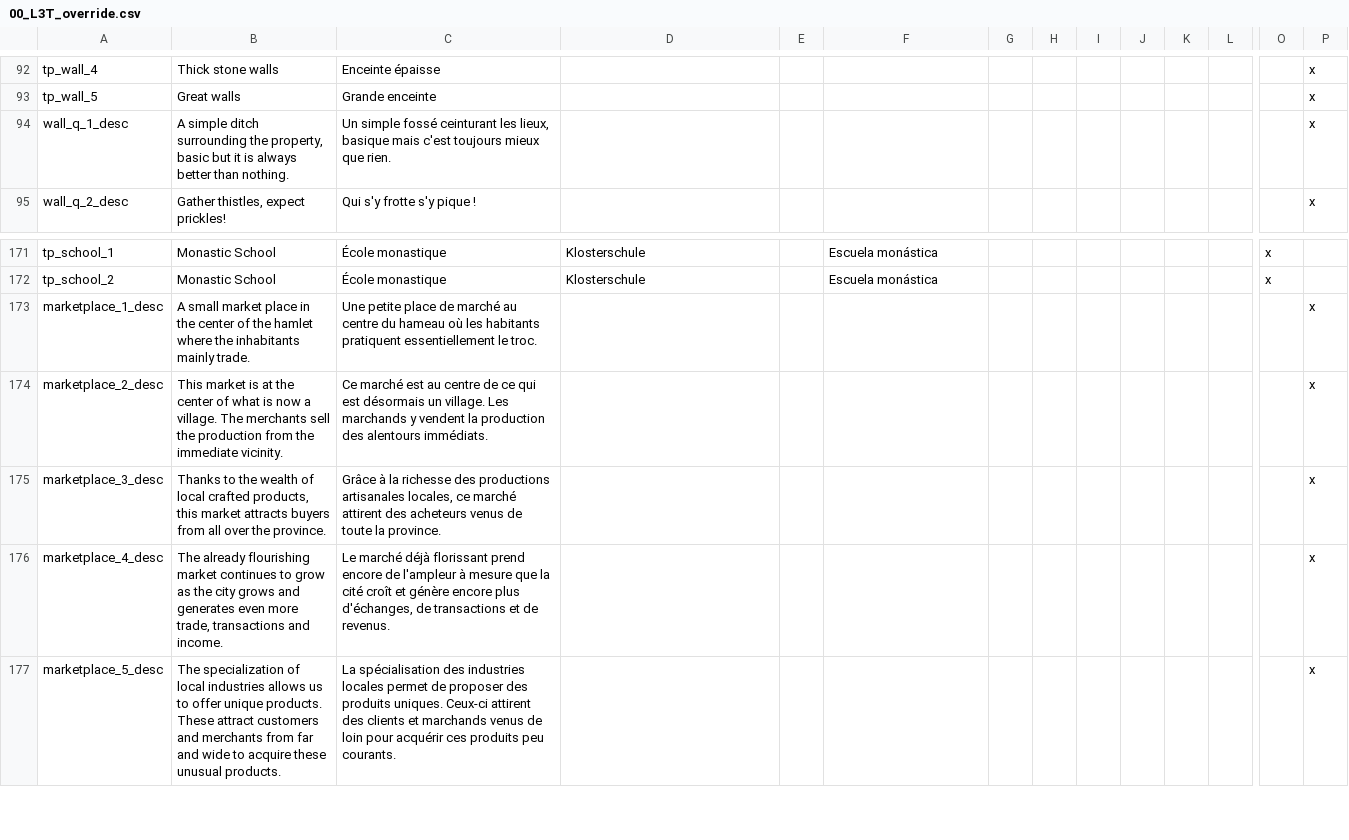
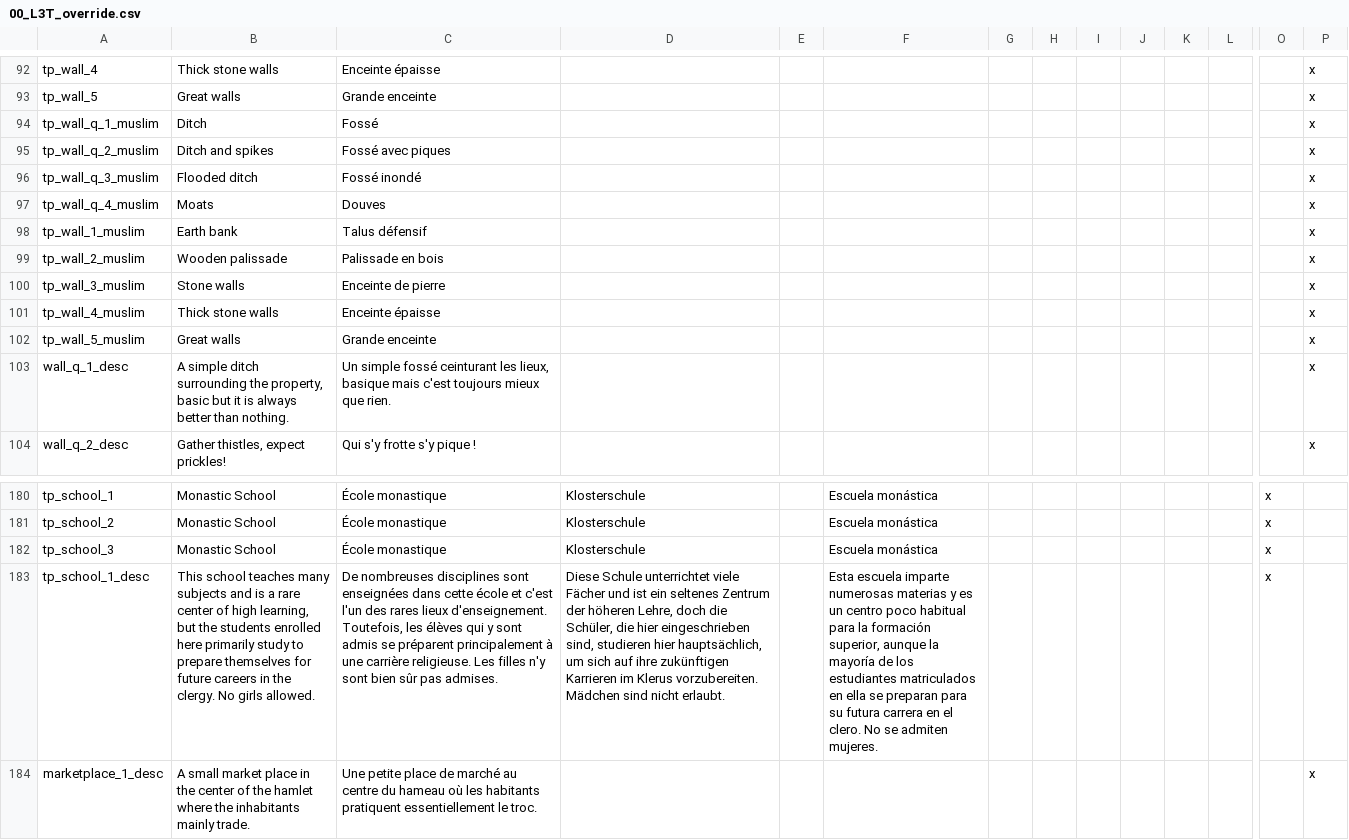
Before and after one commit to ArkoG/L3T, a CSV file: L3T/localisation/00_L3T_override.csv, drawn as a sheet; only a part is shown, gaps mark what is left out; the shorter side is filled out with more unchanged rows; rows hold the shown columns only; the diff names each change by its address in the sheet, - before the commit and + after, or states it on an @@ line.

Commit message:
muslim TP wall loc fix

```diff
--- a/L3T/localisation/00_L3T_override.csv
+++ b/L3T/localisation/00_L3T_override.csv
+row 94: tp_wall_q_1_muslim | Ditch | Fossé |  |  |  |  |  |  |  |  |  |  | x
+row 95: tp_wall_q_2_muslim | Ditch and spikes | Fossé avec piques |  |  |  |  |  |  |  |  |  |  | x
+row 96: tp_wall_q_3_muslim | Flooded ditch | Fossé inondé |  |  |  |  |  |  |  |  |  |  | x
+row 97: tp_wall_q_4_muslim | Moats | Douves |  |  |  |  |  |  |  |  |  |  | x
+row 98: tp_wall_1_muslim | Earth bank | Talus défensif |  |  |  |  |  |  |  |  |  |  | x
+row 99: tp_wall_2_muslim | Wooden palissade | Palissade en bois |  |  |  |  |  |  |  |  |  |  | x
+row 100: tp_wall_3_muslim | Stone walls | Enceinte de pierre |  |  |  |  |  |  |  |  |  |  | x
+row 101: tp_wall_4_muslim | Thick stone walls | Enceinte épaisse |  |  |  |  |  |  |  |  |  |  | x
+row 102: tp_wall_5_muslim | Great walls | Grande enceinte |  |  |  |  |  |  |  |  |  |  | x
+row 182: tp_school_3 | Monastic School | École monastique | Klosterschule |  | Escuela monástica |  |  |  |  |  |  | x
+row 183: tp_school_1_desc | This school teaches many subjects and is a rare center of high learning, but the students enrolled here primarily study to prepare themselves for future careers in the clergy. No girls allowed. | De nombreuses disciplines sont enseignées dans cette école et c'est l'un des rares lieux d'enseignement. Toutefois, les élèves qui y sont admis se préparent principalement à une carrière religieuse. Les filles n'y sont bien sûr pas admises. | Diese Schule unterrichtet viele Fächer und ist ein seltenes Zentrum der höheren Lehre, doch die Schüler, die hier eingeschrieben sind, studieren hier hauptsächlich, um sich auf ihre zukünftigen Karrieren im Klerus vorzubereiten. Mädchen sind nicht erlaubt. |  | Esta escuela imparte numerosas materias y es un centro poco habitual para la formación superior, aunque la mayoría de los estudiantes matriculados en ella se preparan para su futura carrera en el clero. No se admiten mujeres. |  |  |  |  |  |  | x
```
